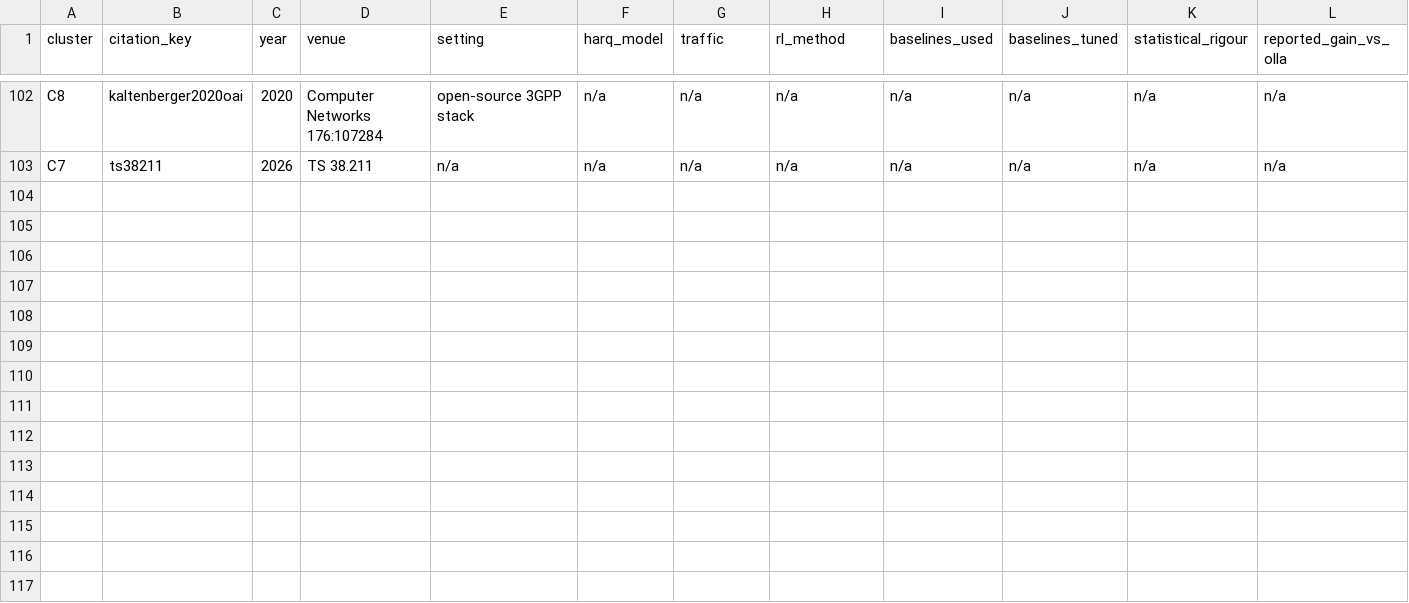
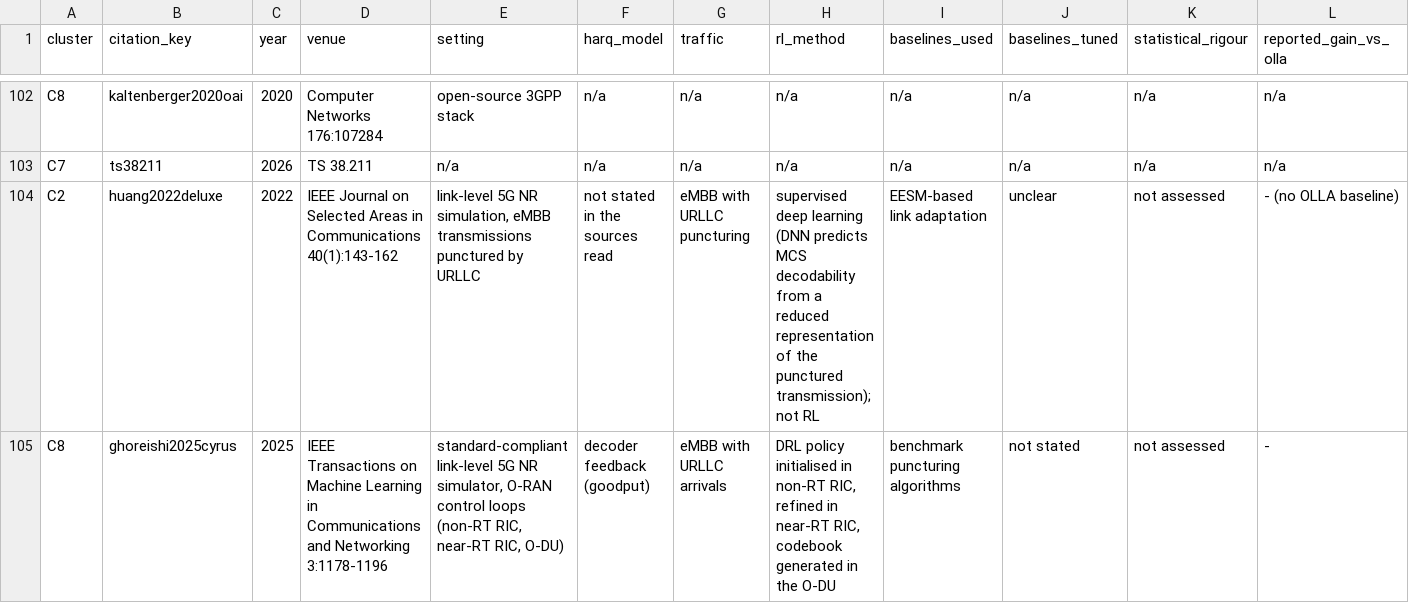
Before and after one commit to SS-Abeer13/Adaptive-AMC-RL, a CSV file: paper/lit/lit_matrix.csv, drawn as a sheet; only a part is shown, gaps mark what is left out; rows hold the shown columns only; the diff names each change by its address in the sheet, - before the commit and + after, or states it on an @@ line.

```diff
--- a/paper/lit/lit_matrix.csv
+++ b/paper/lit/lit_matrix.csv
+row 104: C2 | huang2022deluxe | 2022 | IEEE Journal on Selected Areas in Communications 40(1):143-162 | link-level 5G NR simulation, eMBB transmissions punctured by URLLC | not stated in the sources read | eMBB with URLLC puncturing | supervised deep learning (DNN predicts MCS decodability from a reduced representation of the punctured transmission); not RL | EESM-based link adaptation | unclear | not assessed | - (no OLLA baseline)
+row 105: C8 | ghoreishi2025cyrus | 2025 | IEEE Transactions on Machine Learning in Communications and Networking 3:1178-1196 | standard-compliant link-level 5G NR simulator, O-RAN control loops (non-RT RIC, near-RT RIC, O-DU) | decoder feedback (goodput) | eMBB with URLLC arrivals | DRL policy initialised in non-RT RIC, refined in near-RT RIC, codebook generated in the O-DU | benchmark puncturing algorithms | not stated | not assessed | -
```
Also changed, not shown: paper/lit/verification_report.csv, paper/manuscript/numbers_audit.csv, 43 other files.
